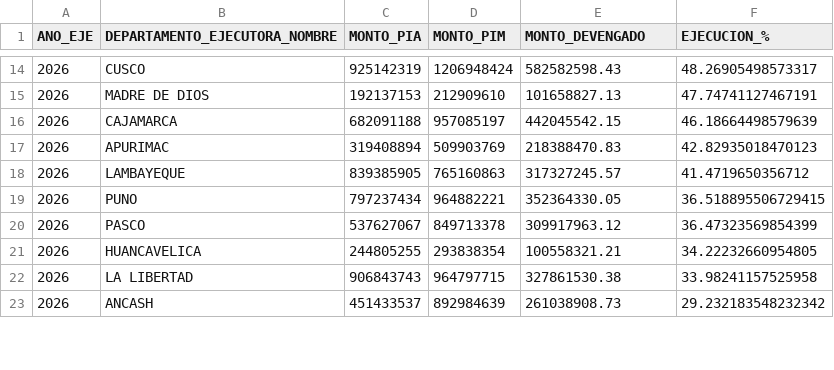
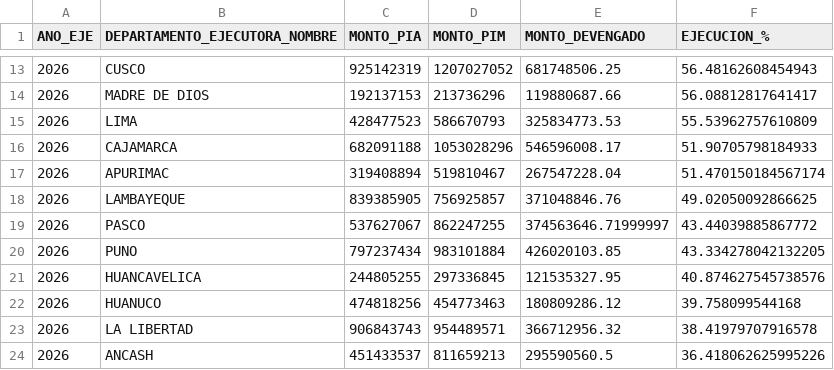
Before and after one commit to antonio-xrp/data_analysis_dashboard, a CSV file: projects/0.1_ejecucion_presupuesto/notebooks/regional_ejecucion.csv, drawn as a sheet; only a part is shown, gaps mark what is left out; the diff covers the shown part only.

```diff
--- a/projects/0.1_ejecucion_presupuesto/notebooks/regional_ejecucion.csv
+++ b/projects/0.1_ejecucion_presupuesto/notebooks/regional_ejecucion.csv
@@ -14,10 +13,12 @@ ANO_EJE,DEPARTAMENTO_EJECUTORA_NOMBRE,MONTO_PIA,MONTO_PIM,MONTO_DEVENGADO,EJECUC
-2026,CUSCO,925142319,1206948424,582582598.43,48.26905498573317
-2026,MADRE DE DIOS,192137153,212909610,101658827.13,47.74741127467191
-2026,CAJAMARCA,682091188,957085197,442045542.15,46.18664498579639
-2026,APURIMAC,319408894,509903769,218388470.83,42.82935018470123
-2026,LAMBAYEQUE,839385905,765160863,317327245.57,41.4719650356712
-2026,PUNO,797237434,964882221,352364330.05,36.518895506729415
-2026,PASCO,537627067,849713378,309917963.12,36.47323569854399
-2026,HUANCAVELICA,244805255,293838354,100558321.21,34.22232660954805
-2026,LA LIBERTAD,906843743,964797715,327861530.38,33.98241157525958
-2026,ANCASH,451433537,892984639,261038908.73,29.232183548232342
+2026,CUSCO,925142319,1207027052,681748506.25,56.48162608454943
+2026,MADRE DE DIOS,192137153,213736296,119880687.66,56.08812817641417
+2026,LIMA,428477523,586670793,325834773.53,55.53962757610809
+2026,CAJAMARCA,682091188,1053028296,546596008.17,51.90705798184933
+2026,APURIMAC,319408894,519810467,267547228.04,51.470150184567174
+2026,LAMBAYEQUE,839385905,756925857,371048846.76,49.02050092866625
+2026,PASCO,537627067,862247255,374563646.71999997,43.44039885867772
+2026,PUNO,797237434,983101884,426020103.85,43.334278042132205
+2026,HUANCAVELICA,244805255,297336845,121535327.95,40.874627545738576
+2026,HUANUCO,474818256,454773463,180809286.12,39.758099544168
+2026,LA LIBERTAD,906843743,954489571,366712956.32,38.41979707916578
+2026,ANCASH,451433537,811659213,295590560.5,36.418062625995226
```
Also changed, not shown: 3 added rows, 5 removed rows and 30 edited cells elsewhere in this file, projects/0.1_ejecucion_presupuesto/notebooks/tipo_gastos_junin.csv, 9 other files.
